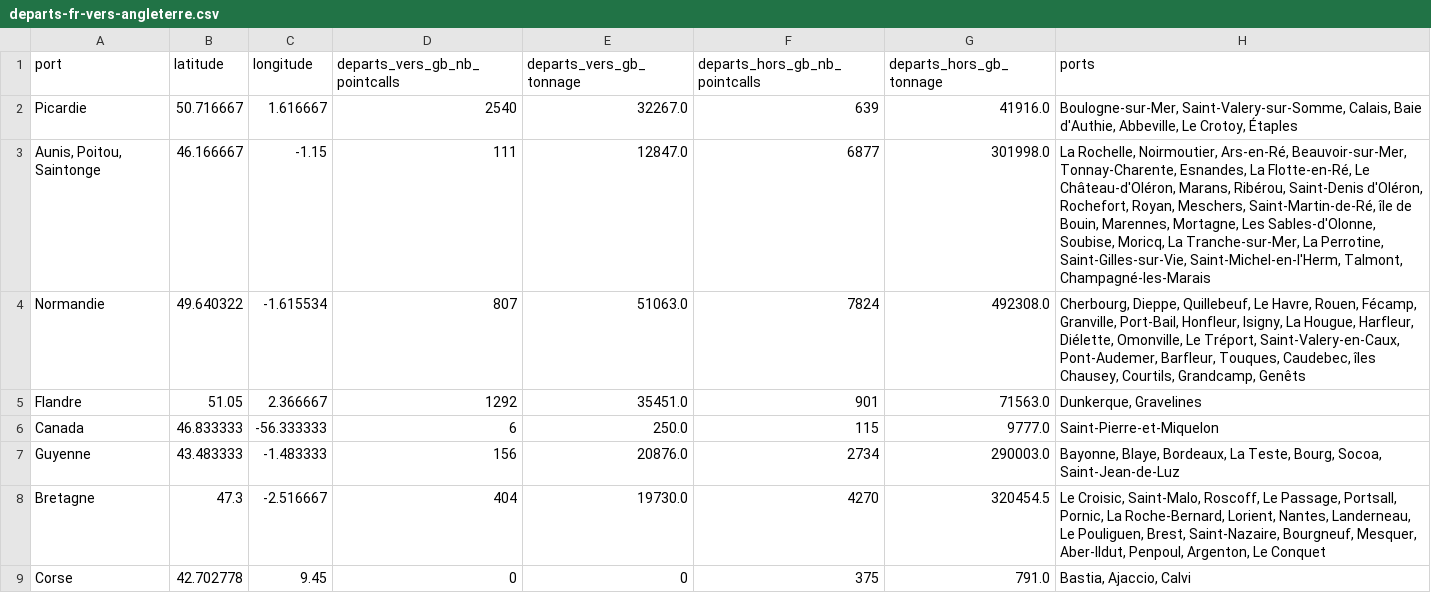
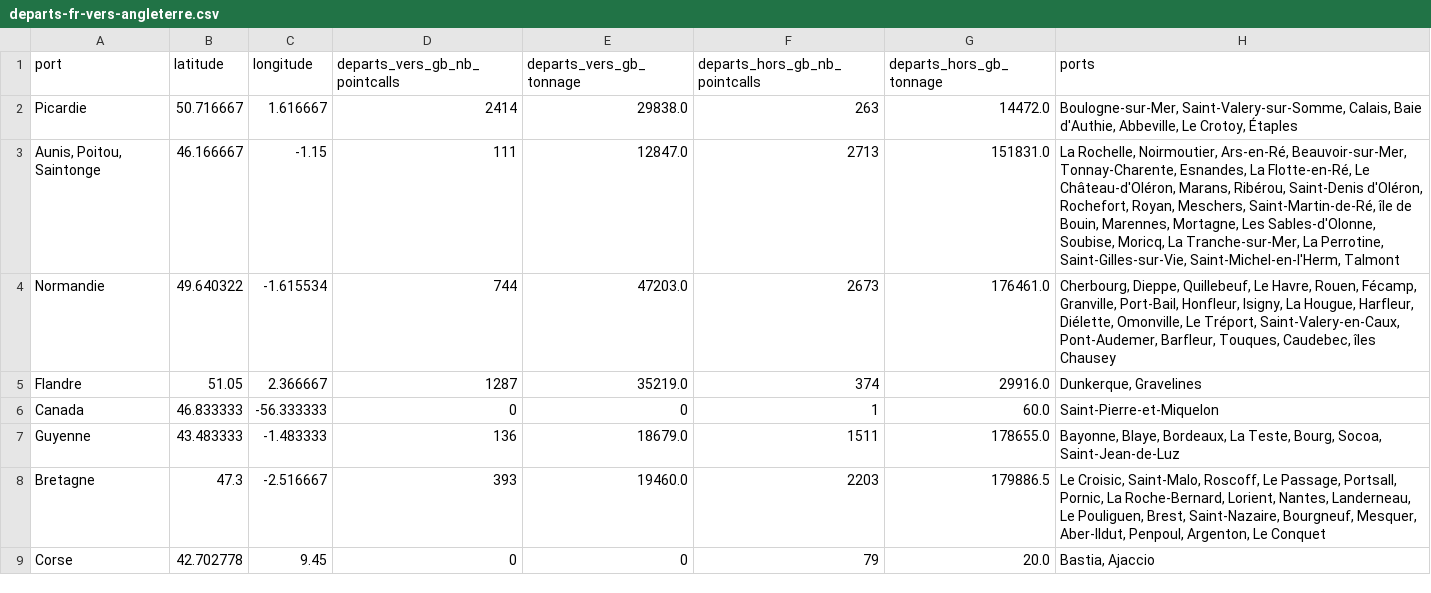
Before and after one commit to medialab/portic-storymaps-2022, a CSV file: data/departs-fr-vers-angleterre.csv, drawn as a sheet; only a part is shown; the diff covers the shown part only.

```diff
--- a/data/departs-fr-vers-angleterre.csv
+++ b/data/departs-fr-vers-angleterre.csv
@@ -1,9 +1,9 @@
 port,latitude,longitude,departs_vers_gb_nb_pointcalls,departs_vers_gb_tonnage,departs_hors_gb_nb_pointcalls,departs_hors_gb_tonnage,ports
-Picardie,50.716667,1.616667,2540,32267.0,639,41916.0,"Boulogne-sur-Mer, Saint-Valery-sur-Somme, Calais, Baie d'Authie, Abbeville, Le Crotoy, Étaples"
-"Aunis, Poitou, Saintonge",46.166667,-1.15,111,12847.0,6877,301998.0,"La Rochelle, Noirmoutier, Ars-en-Ré, Beauvoir-sur-Mer, Tonnay-Charente, Esnandes, La Flotte-en-Ré, Le Château-d'Oléron, Marans, Ribérou, Saint-Denis d'Oléron, Rochefort, Royan, Meschers, Saint-Martin-de-Ré, île de Bouin, Marennes, Mortagne, Les Sables-d'Olonne, Soubise, Moricq, La Tranche-sur-Mer, La Perrotine, Saint-Gilles-sur-Vie, Saint-Michel-en-l'Herm, Talmont, Champagné-les-Marais"
-Normandie,49.640322,-1.615534,807,51063.0,7824,492308.0,"Cherbourg, Dieppe, Quillebeuf, Le Havre, Rouen, Fécamp, Granville, Port-Bail, Honfleur, Isigny, La Hougue, Harfleur, Diélette, Omonville, Le Tréport, Saint-Valery-en-Caux, Pont-Audemer, Barfleur, Touques, Caudebec, îles Chausey, Courtils, Grandcamp, Genêts"
-Flandre,51.05,2.366667,1292,35451.0,901,71563.0,"Dunkerque, Gravelines"
-Canada,46.833333,-56.333333,6,250.0,115,9777.0,Saint-Pierre-et-Miquelon
-Guyenne,43.483333,-1.483333,156,20876.0,2734,290003.0,"Bayonne, Blaye, Bordeaux, La Teste, Bourg, Socoa, Saint-Jean-de-Luz"
-Bretagne,47.3,-2.516667,404,19730.0,4270,320454.5,"Le Croisic, Saint-Malo, Roscoff, Le Passage, Portsall, Pornic, La Roche-Bernard, Lorient, Nantes, Landerneau, Le Pouliguen, Brest, Saint-Nazaire, Bourgneuf, Mesquer, Aber-Ildut, Penpoul, Argenton, Le Conquet"
-Corse,42.702778,9.45,0,0,375,791.0,"Bastia, Ajaccio, Calvi"
+Picardie,50.716667,1.616667,2414,29838.0,263,14472.0,"Boulogne-sur-Mer, Saint-Valery-sur-Somme, Calais, Baie d'Authie, Abbeville, Le Crotoy, Étaples"
+"Aunis, Poitou, Saintonge",46.166667,-1.15,111,12847.0,2713,151831.0,"La Rochelle, Noirmoutier, Ars-en-Ré, Beauvoir-sur-Mer, Tonnay-Charente, Esnandes, La Flotte-en-Ré, Le Château-d'Oléron, Marans, Ribérou, Saint-Denis d'Oléron, Rochefort, Royan, Meschers, Saint-Martin-de-Ré, île de Bouin, Marennes, Mortagne, Les Sables-d'Olonne, Soubise, Moricq, La Tranche-sur-Mer, La Perrotine, Saint-Gilles-sur-Vie, Saint-Michel-en-l'Herm, Talmont"
+Normandie,49.640322,-1.615534,744,47203.0,2673,176461.0,"Cherbourg, Dieppe, Quillebeuf, Le Havre, Rouen, Fécamp, Granville, Port-Bail, Honfleur, Isigny, La Hougue, Harfleur, Diélette, Omonville, Le Tréport, Saint-Valery-en-Caux, Pont-Audemer, Barfleur, Touques, Caudebec, îles Chausey"
+Flandre,51.05,2.366667,1287,35219.0,374,29916.0,"Dunkerque, Gravelines"
+Canada,46.833333,-56.333333,0,0,1,60.0,Saint-Pierre-et-Miquelon
+Guyenne,43.483333,-1.483333,136,18679.0,1511,178655.0,"Bayonne, Blaye, Bordeaux, La Teste, Bourg, Socoa, Saint-Jean-de-Luz"
+Bretagne,47.3,-2.516667,393,19460.0,2203,179886.5,"Le Croisic, Saint-Malo, Roscoff, Le Passage, Portsall, Pornic, La Roche-Bernard, Lorient, Nantes, Landerneau, Le Pouliguen, Brest, Saint-Nazaire, Bourgneuf, Mesquer, Aber-Ildut, Penpoul, Argenton, Le Conquet"
+Corse,42.702778,9.45,0,0,79,20.0,"Bastia, Ajaccio"
```
Also changed, not shown: 1 removed row and 6 edited cells elsewhere in this file, data/fraude-exports.csv, data/histoire-dunkerque-points.csv, 33 other files.
